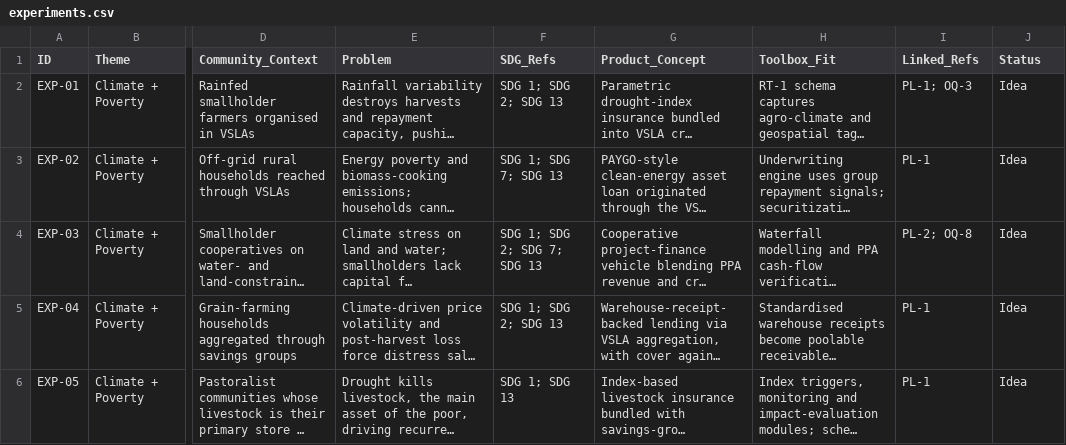
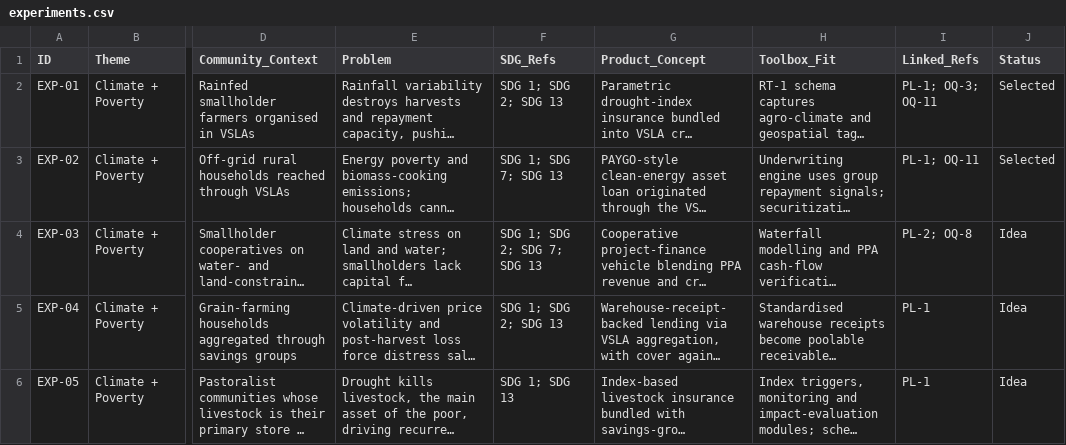
Before and after one commit to benbaichmankass/sustainable-finance-venture, a CSV file: data/experiments.csv, drawn as a sheet; only a part is shown, gaps mark what is left out; long unchanged cells end in …; the diff covers the shown part only; the diff names each change by its address in the sheet, - before the commit and + after, or states it on an @@ line.

```diff
--- a/data/experiments.csv
+++ b/data/experiments.csv
-I2 (Linked_Refs): PL-1; OQ-3
+I2 (Linked_Refs): PL-1; OQ-3; OQ-11
-J2:J3 (Status): Idea
+J2:J3 (Status): Selected
-I3 (Linked_Refs): PL-1
+I3 (Linked_Refs): PL-1; OQ-11
```
Also changed, not shown: 6 edited cells elsewhere in this file, data/milestones.csv, data/open-questions.csv, 5 other files.
